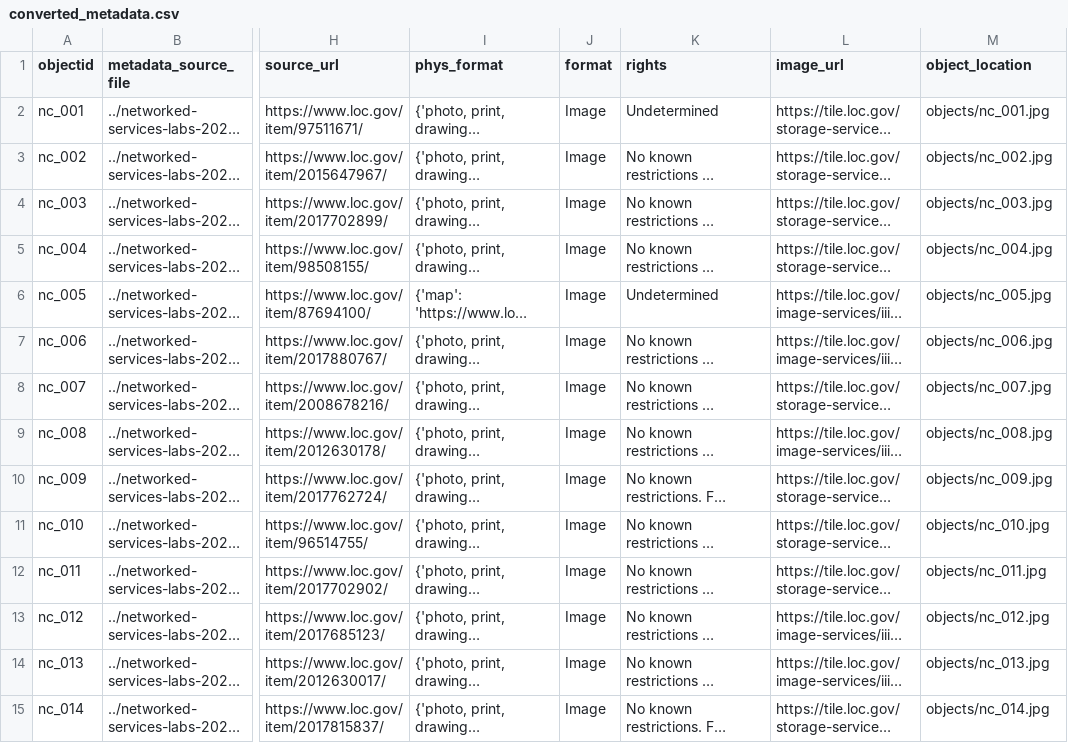
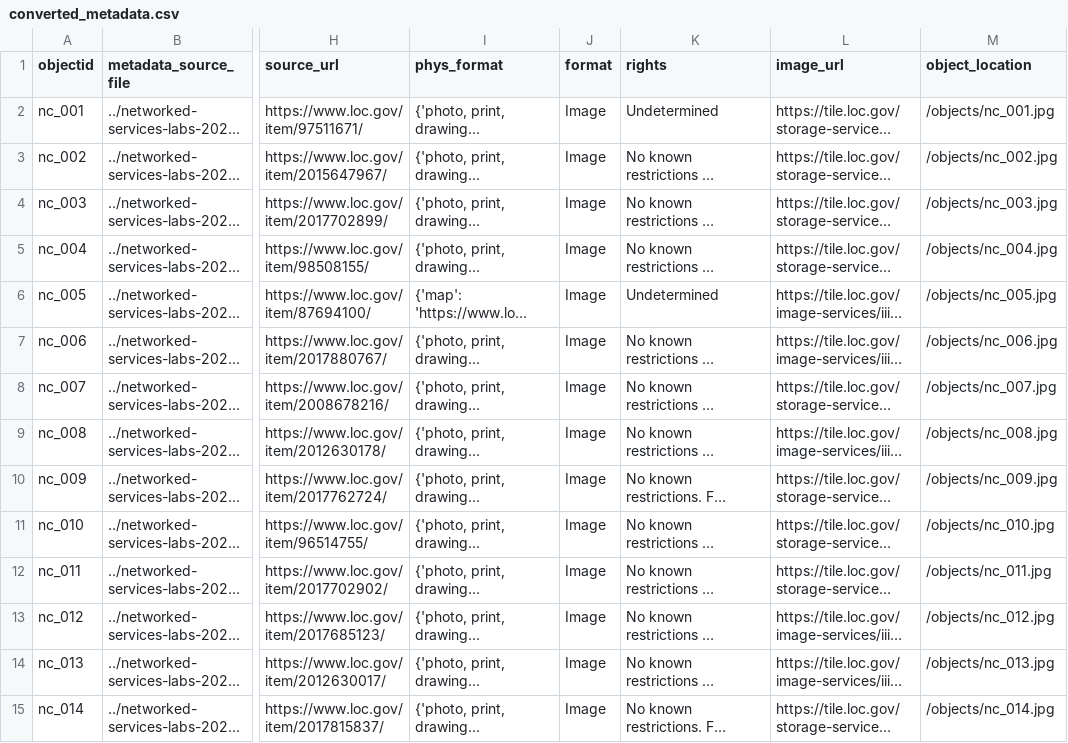
Before and after one commit to morskyjezek/cb-test-turbo-octo-sniffle, a CSV file: _data/converted_metadata.csv, drawn as a sheet; only a part is shown, gaps mark what is left out; long unchanged cells end in …; the diff covers the shown part only; the diff names each change by its address in the sheet, - before the commit and + after, or states it on an @@ line.

Commit message:
correct obj location path

```diff
--- a/_data/converted_metadata.csv
+++ b/_data/converted_metadata.csv
-M2 (object_location): objects/nc_001.jpg
+M2 (object_location): /objects/nc_001.jpg
-M3 (object_location): objects/nc_002.jpg
+M3 (object_location): /objects/nc_002.jpg
-M4 (object_location): objects/nc_003.jpg
+M4 (object_location): /objects/nc_003.jpg
-M5 (object_location): objects/nc_004.jpg
+M5 (object_location): /objects/nc_004.jpg
-M6 (object_location): objects/nc_005.jpg
+M6 (object_location): /objects/nc_005.jpg
-M7 (object_location): objects/nc_006.jpg
+M7 (object_location): /objects/nc_006.jpg
-M8 (object_location): objects/nc_007.jpg
+M8 (object_location): /objects/nc_007.jpg
-M9 (object_location): objects/nc_008.jpg
+M9 (object_location): /objects/nc_008.jpg
-M10 (object_location): objects/nc_009.jpg
+M10 (object_location): /objects/nc_009.jpg
-M11 (object_location): objects/nc_010.jpg
+M11 (object_location): /objects/nc_010.jpg
-M12 (object_location): objects/nc_011.jpg
+M12 (object_location): /objects/nc_011.jpg
-M13 (object_location): objects/nc_012.jpg
+M13 (object_location): /objects/nc_012.jpg
-M14 (object_location): objects/nc_013.jpg
+M14 (object_location): /objects/nc_013.jpg
-M15 (object_location): objects/nc_014.jpg
+M15 (object_location): /objects/nc_014.jpg
```
Also changed, not shown: 45 edited cells elsewhere in this file.
